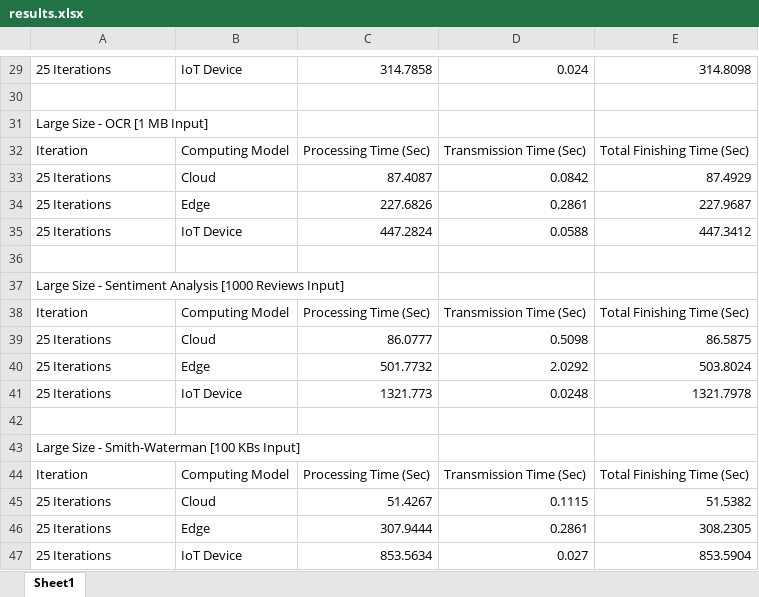
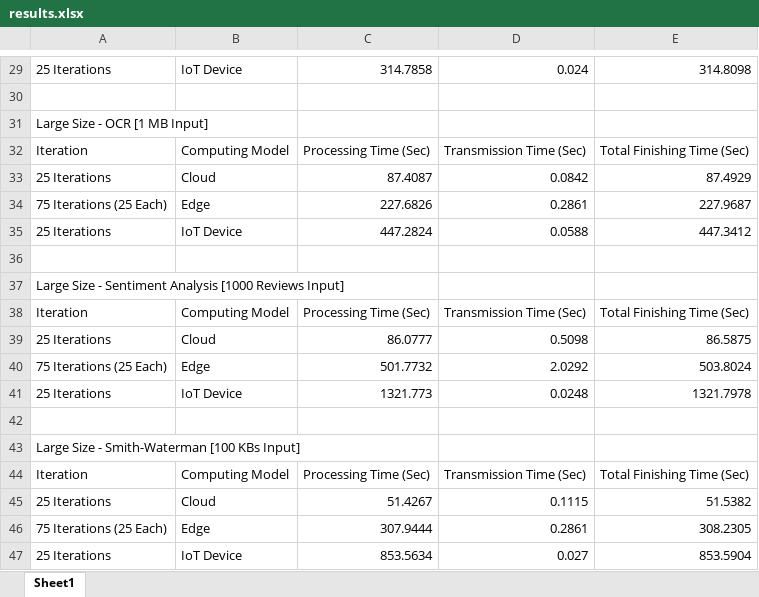
Before and after one commit to minhtran241/edge-computing-models, an Excel workbook: bench/results.xlsx, sheet Sheet1, drawn as a sheet; only a part is shown, gaps mark what is left out; values as stored, in another font and other column widths than the file's, no borders; the diff covers the shown part only; the diff names each change by its address in the sheet, - before the commit and + after, or states it on an @@ line.

```diff
--- a/bench/results.xlsx (sheet Sheet1)
+++ b/bench/results.xlsx (sheet Sheet1)
-A34: 25 Iterations
+A34: 75 Iterations (25 Each)
-A40: 25 Iterations
+A40: 75 Iterations (25 Each)
-A46: 25 Iterations
+A46: 75 Iterations (25 Each)
```
Also changed, not shown: 5 edited cells elsewhere in this sheet, 4 other files.
